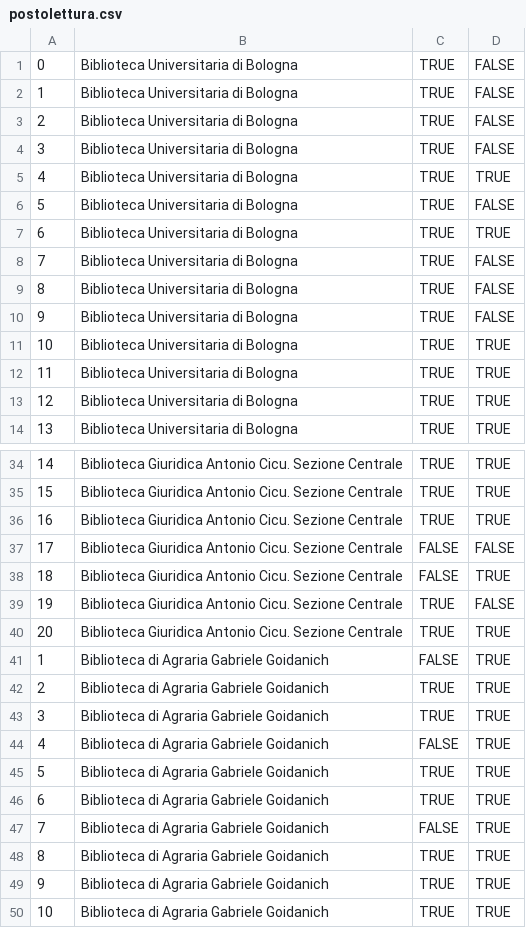
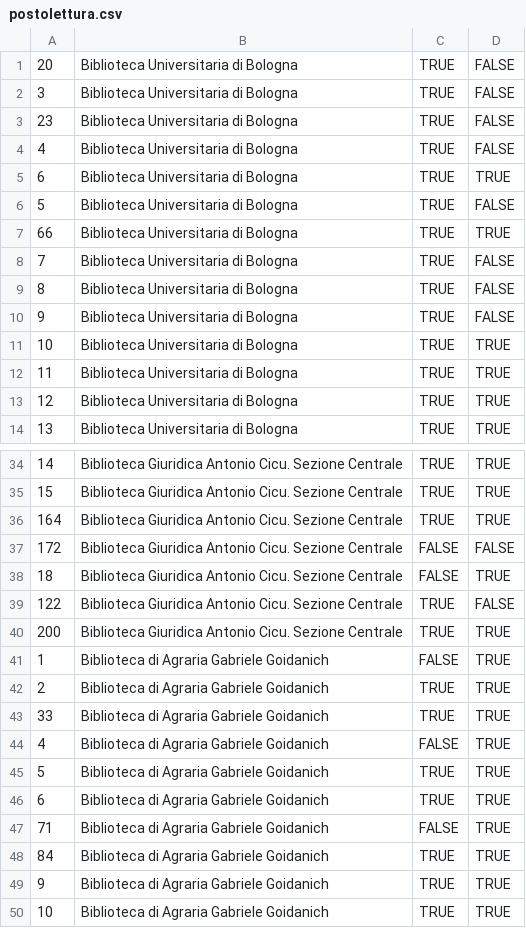
Before and after one commit to alessioarcara/Progetto_Basi_Dati, a CSV file: DBMS/FileCSV/DONE/postolettura.csv, drawn as a sheet; only a part is shown, gaps mark what is left out; the diff covers the shown part only.

```diff
--- a/DBMS/FileCSV/DONE/postolettura.csv
+++ b/DBMS/FileCSV/DONE/postolettura.csv
@@ -1,8 +1,8 @@
-0,Biblioteca Universitaria di Bologna,TRUE,FALSE
-1,Biblioteca Universitaria di Bologna,TRUE,FALSE
-2,Biblioteca Universitaria di Bologna,TRUE,FALSE
+20,Biblioteca Universitaria di Bologna,TRUE,FALSE
 3,Biblioteca Universitaria di Bologna,TRUE,FALSE
-4,Biblioteca Universitaria di Bologna,TRUE,TRUE
+23,Biblioteca Universitaria di Bologna,TRUE,FALSE
+4,Biblioteca Universitaria di Bologna,TRUE,FALSE
+6,Biblioteca Universitaria di Bologna,TRUE,TRUE
 5,Biblioteca Universitaria di Bologna,TRUE,FALSE
-6,Biblioteca Universitaria di Bologna,TRUE,TRUE
+66,Biblioteca Universitaria di Bologna,TRUE,TRUE
 7,Biblioteca Universitaria di Bologna,TRUE,FALSE
@@ -35,10 +35,10 @@
 15,Biblioteca Giuridica Antonio Cicu. Sezione Centrale,TRUE,TRUE
-16,Biblioteca Giuridica Antonio Cicu. Sezione Centrale,TRUE,TRUE
-17,Biblioteca Giuridica Antonio Cicu. Sezione Centrale,FALSE,FALSE
+164,Biblioteca Giuridica Antonio Cicu. Sezione Centrale,TRUE,TRUE
+172,Biblioteca Giuridica Antonio Cicu. Sezione Centrale,FALSE,FALSE
 18,Biblioteca Giuridica Antonio Cicu. Sezione Centrale,FALSE,TRUE
-19,Biblioteca Giuridica Antonio Cicu. Sezione Centrale,TRUE,FALSE
-20,Biblioteca Giuridica Antonio Cicu. Sezione Centrale,TRUE,TRUE
+122,Biblioteca Giuridica Antonio Cicu. Sezione Centrale,TRUE,FALSE
+200,Biblioteca Giuridica Antonio Cicu. Sezione Centrale,TRUE,TRUE
 1,Biblioteca di Agraria Gabriele Goidanich,FALSE,TRUE
 2,Biblioteca di Agraria Gabriele Goidanich,TRUE,TRUE
-3,Biblioteca di Agraria Gabriele Goidanich,TRUE,TRUE
+33,Biblioteca di Agraria Gabriele Goidanich,TRUE,TRUE
 4,Biblioteca di Agraria Gabriele Goidanich,FALSE,TRUE
@@ -46,4 +46,4 @@
 6,Biblioteca di Agraria Gabriele Goidanich,TRUE,TRUE
-7,Biblioteca di Agraria Gabriele Goidanich,FALSE,TRUE
-8,Biblioteca di Agraria Gabriele Goidanich,TRUE,TRUE
+71,Biblioteca di Agraria Gabriele Goidanich,FALSE,TRUE
+84,Biblioteca di Agraria Gabriele Goidanich,TRUE,TRUE
 9,Biblioteca di Agraria Gabriele Goidanich,TRUE,TRUE
```
Also changed, not shown: 15 edited cells elsewhere in this file, DBMS/FileCSV/DONE/lista.csv, DBMS/FileCSV/DONE/registrazione.csv, 22 other files.
